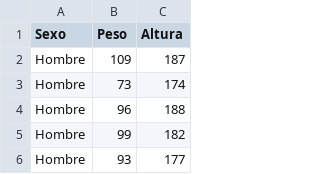
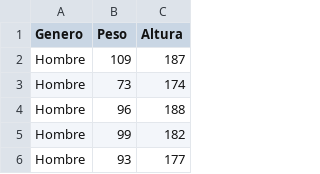
Before and after one commit to jganzabal/udemy_intro_prob, a CSV file: data/alturas-pesos.csv, drawn as a sheet; only a part is shown.

Commit message:
more data added

```diff
--- a/data/alturas-pesos.csv
+++ b/data/alturas-pesos.csv
@@ -1,2 +1,2 @@
-Sexo,Peso,Altura
+Genero,Peso,Altura
 Hombre,109,187
```
Also changed, not shown: 10 other files.
